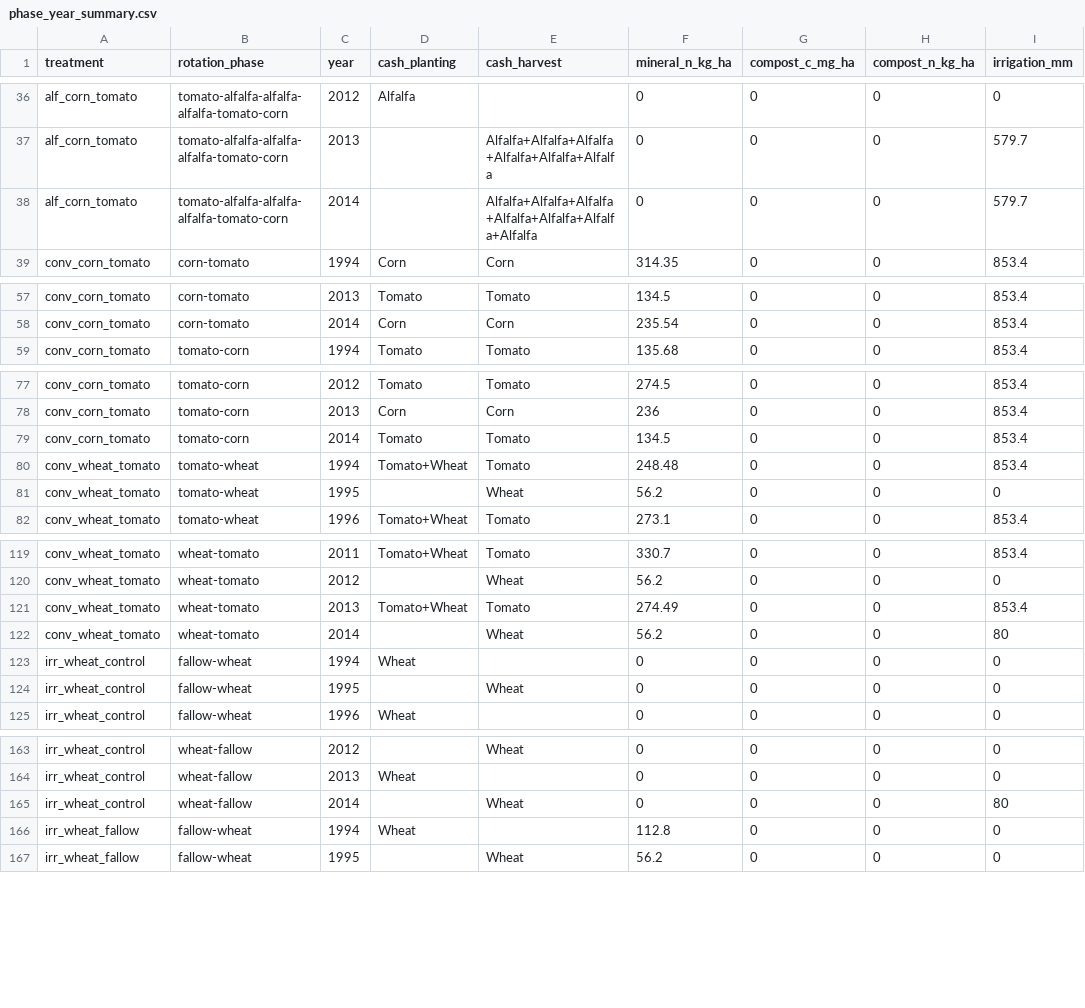
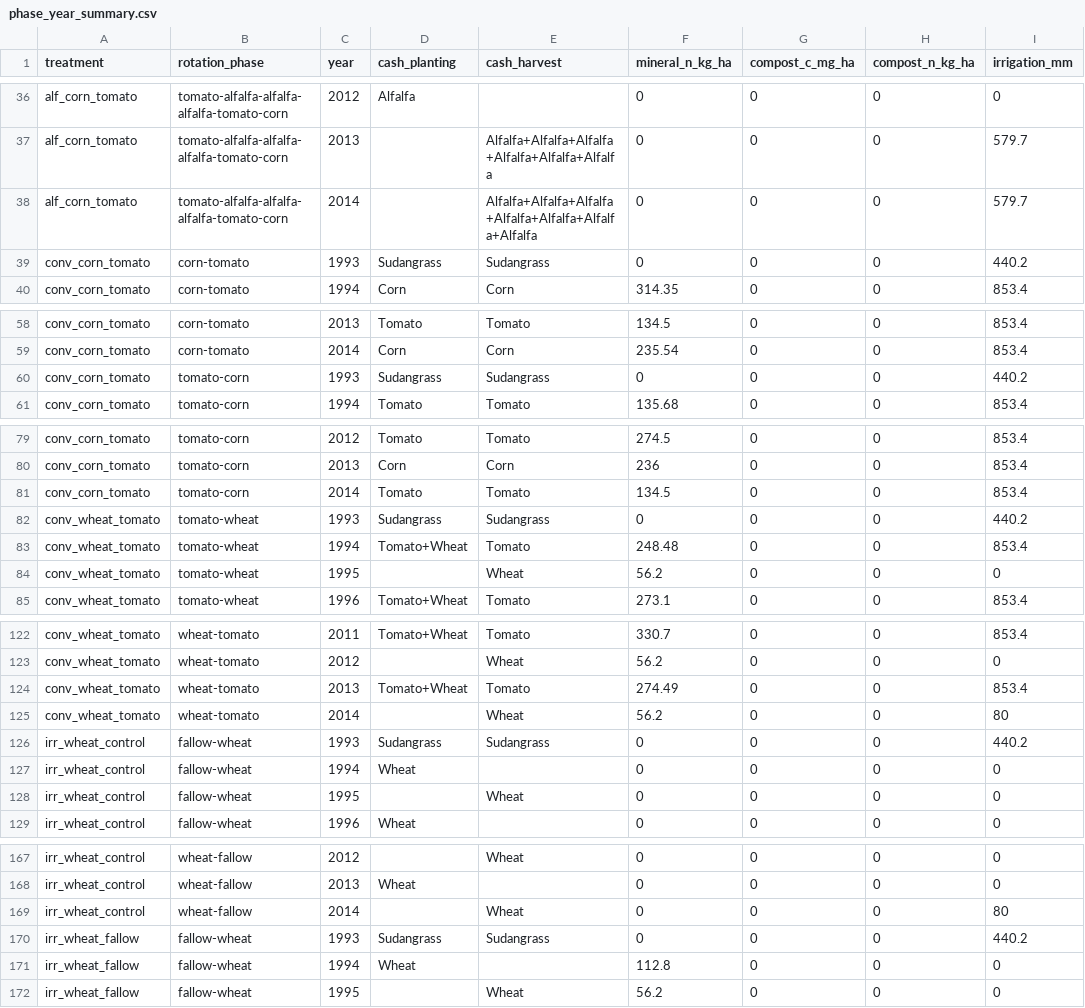
Before and after one commit to ccmmf/calibration, a CSV file: runs/russell_ranch/events_treatments/phase_year_summary.csv, drawn as a sheet; only a part is shown, gaps mark what is left out; the diff covers the shown part only; the diff names each change by its address in the sheet, - before the commit and + after, or states it on an @@ line.

Commit message:
Site harvest fractions
Signed-off-by: Aritra Dey <adey01027@gmail.com>

```diff
--- a/runs/russell_ranch/events_treatments/phase_year_summary.csv
+++ b/runs/russell_ranch/events_treatments/phase_year_summary.csv
+row 39: conv_corn_tomato | corn-tomato | 1993 | Sudangrass | Sudangrass | 0 | 0 | 0 | 440.2
+row 60: conv_corn_tomato | tomato-corn | 1993 | Sudangrass | Sudangrass | 0 | 0 | 0 | 440.2
+row 82: conv_wheat_tomato | tomato-wheat | 1993 | Sudangrass | Sudangrass | 0 | 0 | 0 | 440.2
+row 126: irr_wheat_control | fallow-wheat | 1993 | Sudangrass | Sudangrass | 0 | 0 | 0 | 440.2
+row 170: irr_wheat_fallow | fallow-wheat | 1993 | Sudangrass | Sudangrass | 0 | 0 | 0 | 440.2
```
Also changed, not shown: 3 added rows and 45 edited cells elsewhere in this file, runs/russell_ranch/events_treatments/russell_harvest_lookup.csv, runs/russell_ranch/events_treatments/russell_source_corrections.csv, 26 other files.
